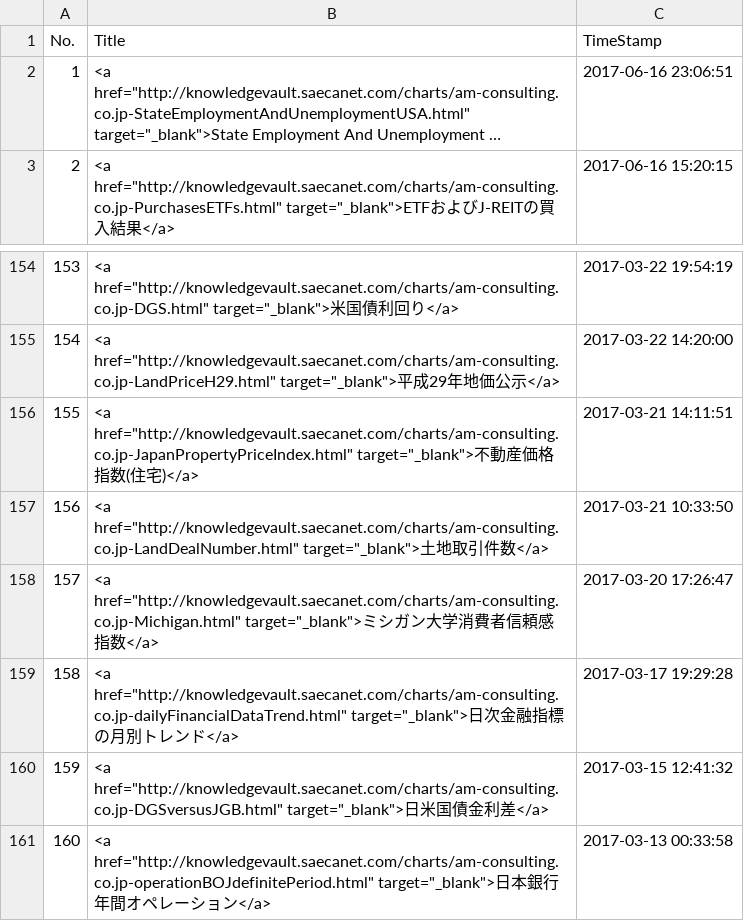
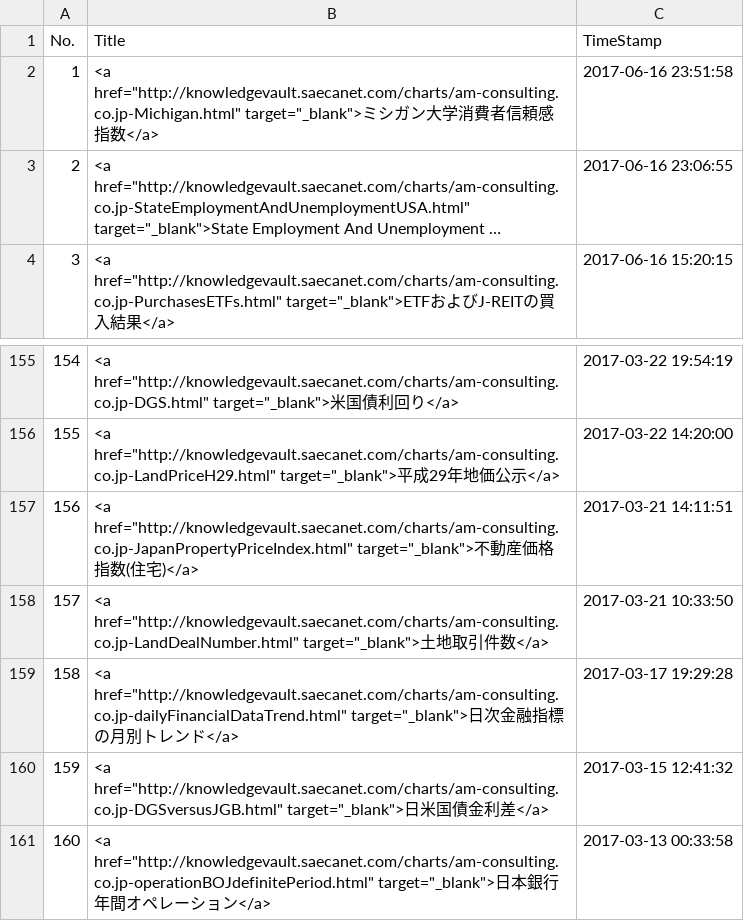
Before and after one commit to am-consulting/am-consulting.github.io, a CSV file: csv/urlList.csv, drawn as a sheet; only a part is shown, gaps mark what is left out; long unchanged cells end in …; removed rows and columns are numbered as before the commit, all else as after; the diff names each change by its address in the sheet, - before the commit and + after, or states it on an @@ line.

```diff
--- a/csv/urlList.csv
+++ b/csv/urlList.csv
+row 2: 1 | <a href="http://knowledgevault.saecanet.com/charts/am-consulting.co.jp-Michigan.html" target="_blank">ミシガン大学消費者信頼感指数</a> | 2017-06-16 23:51:58
@@ column A (No.) renumbered between rows 3 and 158 @@
-C3 (TimeStamp): 2017-06-16 23:06:51
+C3 (TimeStamp): 2017-06-16 23:06:55
-row 158: 157 | <a href="http://knowledgevault.saecanet.com/charts/am-consulting.co.jp-Michigan.html" target="_blank">ミシガン大学消費者信頼感指数</a> | 2017-03-20 17:26:47
```
Also changed, not shown: 5 other files.
